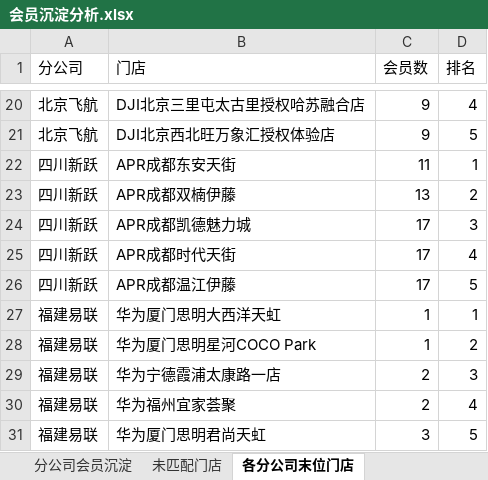
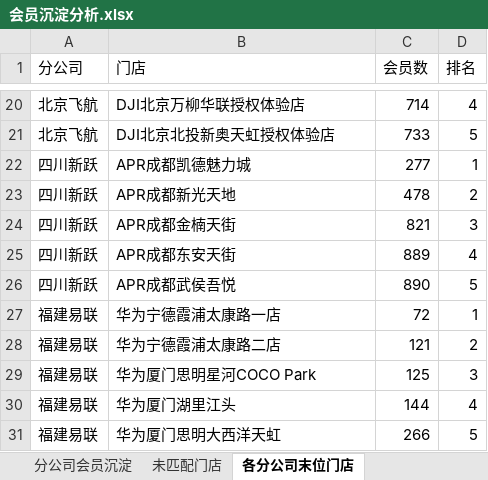
Before and after one commit to panghao007/retail-dashboard, an Excel workbook: member_deposit/会员沉淀分析.xlsx, sheet 各分公司末位门店, drawn as a sheet; only a part is shown, gaps mark what is left out; values as stored, in another font and other column widths than the file's, no borders; removed rows and columns are numbered as before the commit, all else as after; the diff covers the shown part only; the diff names each change by its address in the sheet, - before the commit and + after, or states it on an @@ line.

```diff
--- a/member_deposit/会员沉淀分析.xlsx (sheet 各分公司末位门店)
+++ b/member_deposit/会员沉淀分析.xlsx (sheet 各分公司末位门店)
-B20 (门店): DJI北京三里屯太古里授权哈苏融合店
+B20 (门店): DJI北京万柳华联授权体验店
-C20 (会员数): 9
+C20 (会员数): 714
-B21 (门店): DJI北京西北旺万象汇授权体验店
+B21 (门店): DJI北京北投新奥天虹授权体验店
-C21 (会员数): 9
+C21 (会员数): 733
-row 22: 四川新跃 | APR成都东安天街 | 11 | 1
-row 23: 四川新跃 | APR成都双楠伊藤 | 13 | 2
-C22 (会员数): 17
+C22 (会员数): 277
-D22 (排名): 3
+D22 (排名): 1
+row 23: 四川新跃 | APR成都新光天地 | 478 | 2
+row 24: 四川新跃 | APR成都金楠天街 | 821 | 3
-B25 (门店): APR成都时代天街
+B25 (门店): APR成都东安天街
-C25 (会员数): 17
+C25 (会员数): 889
-B26 (门店): APR成都温江伊藤
+B26 (门店): APR成都武侯吾悦
-C26 (会员数): 17
+C26 (会员数): 890
-B27 (门店): 华为厦门思明大西洋天虹
+B27 (门店): 华为宁德霞浦太康路一店
-C27 (会员数): 1
+C27 (会员数): 72
+row 28: 福建易联 | 华为宁德霞浦太康路二店 | 121 | 2
-C29 (会员数): 1
+C29 (会员数): 125
-D29 (排名): 2
+D29 (排名): 3
-row 29: 福建易联 | 华为宁德霞浦太康路一店 | 2 | 3
-B30 (门店): 华为福州宜家荟聚
+B30 (门店): 华为厦门湖里江头
-C30 (会员数): 2
+C30 (会员数): 144
-B31 (门店): 华为厦门思明君尚天虹
+B31 (门店): 华为厦门思明大西洋天虹
-C31 (会员数): 3
+C31 (会员数): 266
```
Also changed, not shown: 3 added rows, 3 removed rows and 27 edited cells elsewhere in this sheet, sheet 未匹配门店, sheet 分公司会员沉淀, 5 other files.
